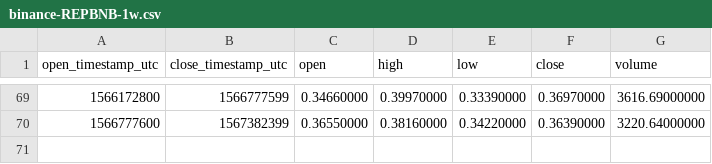
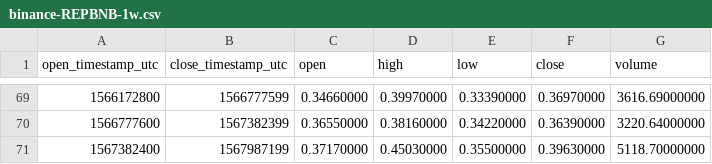
Before and after one commit to cryptobigbro/binance-REPBNB, a CSV file: binance-REPBNB-1w.csv, drawn as a sheet; only a part is shown, gaps mark what is left out; the diff names each change by its address in the sheet, - before the commit and + after, or states it on an @@ line.

```diff
--- a/binance-REPBNB-1w.csv
+++ b/binance-REPBNB-1w.csv
+row 71: 1567382400 | 1567987199 | 0.37170000 | 0.45030000 | 0.35500000 | 0.39630000 | 5118.70000000
```
Also changed, not shown: binance-REPBNB-1d.csv, binance-REPBNB-1h.csv.
